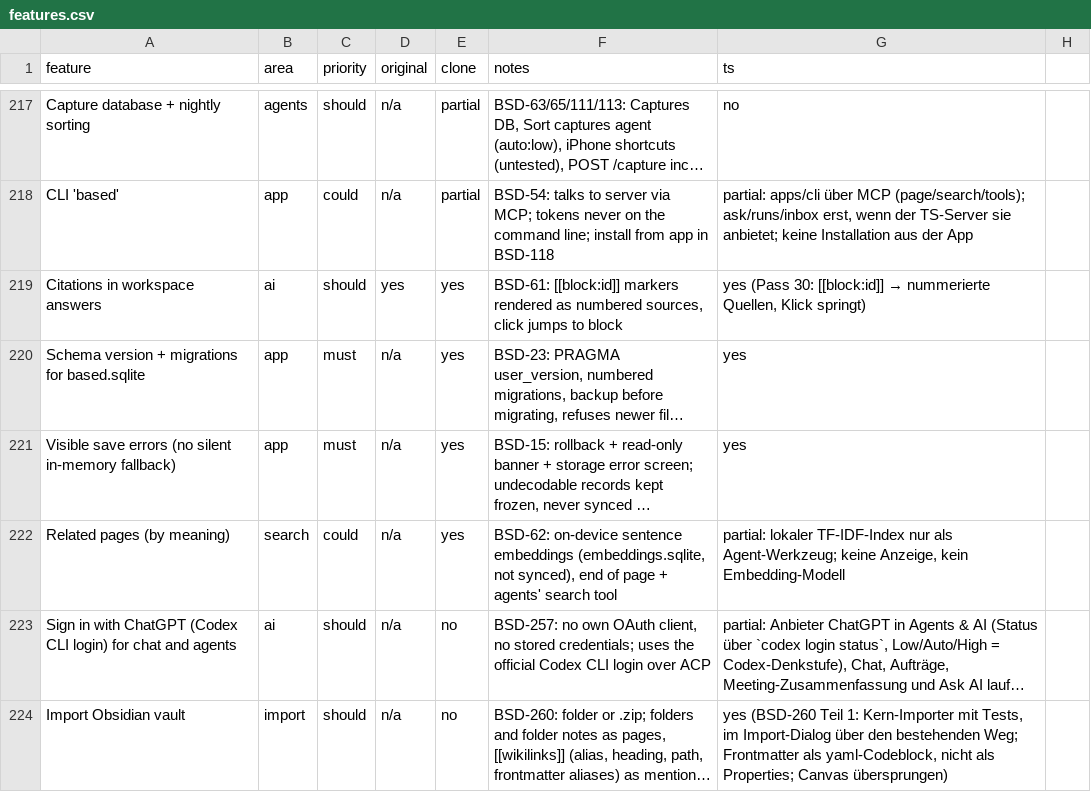
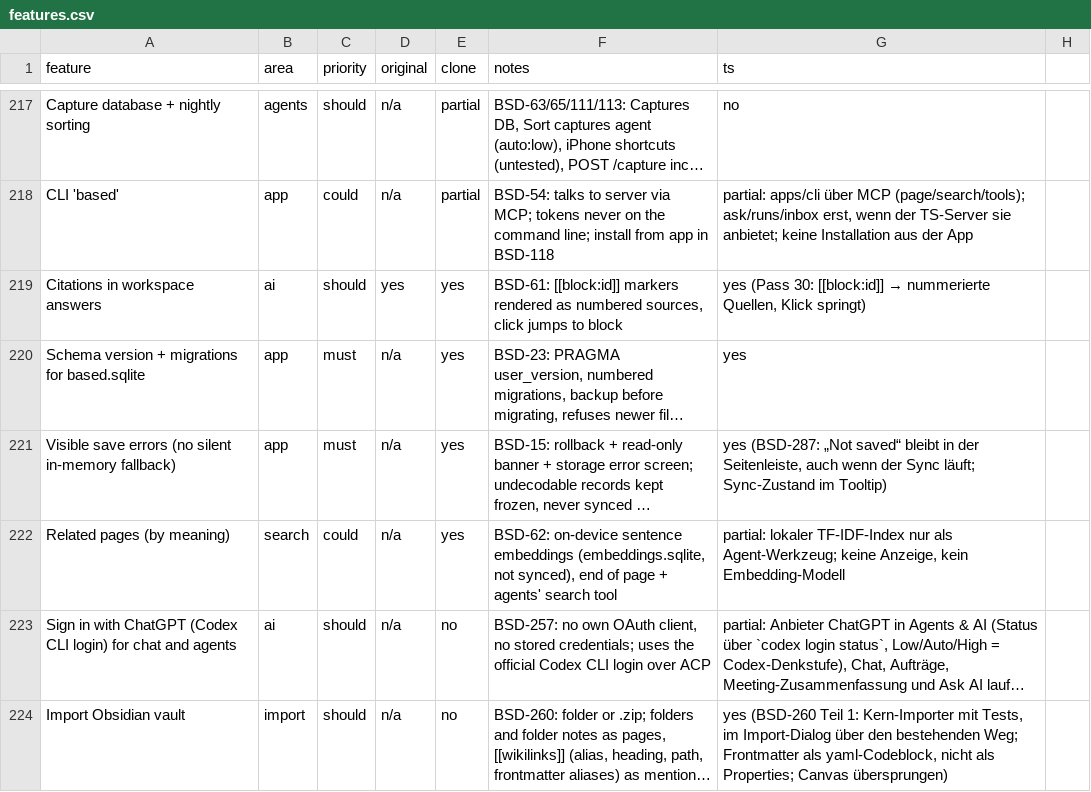
Before and after one commit to elija-7580/Based, a CSV file: replica/features.csv, drawn as a sheet; only a part is shown, gaps mark what is left out; long unchanged cells end in …; the diff names each change by its address in the sheet, - before the commit and + after, or states it on an @@ line.

```diff
--- a/replica/features.csv
+++ b/replica/features.csv
-G221 (ts): yes
+G221 (ts): yes (BSD-287: „Not saved“ bleibt in der Seitenleiste, auch wenn der Sync läuft; Sync-Zustand im Tooltip)
```
